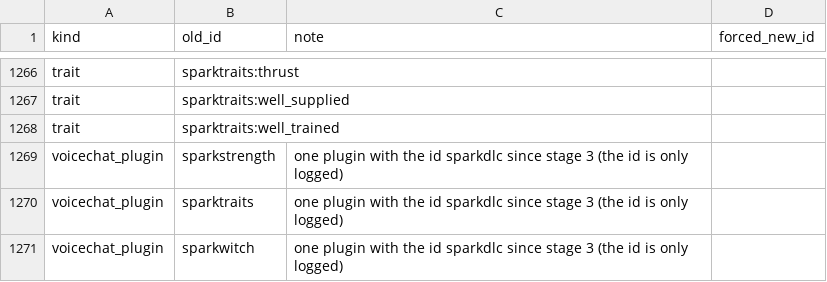
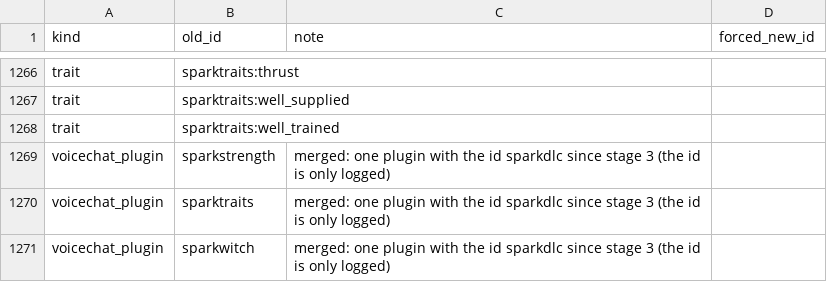
Before and after one commit to Caecorthus/SparkDLC, a TSV file: tools/unify/id-inventory.tsv, drawn as a sheet; only a part is shown, gaps mark what is left out.

```diff
--- a/tools/unify/id-inventory.tsv
+++ b/tools/unify/id-inventory.tsv
@@ -1268,4 +1268,4 @@ trait	sparktraits:well_supplied
 trait	sparktraits:well_trained		
-voicechat_plugin	sparkstrength	one plugin with the id sparkdlc since stage 3 (the id is only logged)	
-voicechat_plugin	sparktraits	one plugin with the id sparkdlc since stage 3 (the id is only logged)	
-voicechat_plugin	sparkwitch	one plugin with the id sparkdlc since stage 3 (the id is only logged)	
+voicechat_plugin	sparkstrength	merged: one plugin with the id sparkdlc since stage 3 (the id is only logged)	
+voicechat_plugin	sparktraits	merged: one plugin with the id sparkdlc since stage 3 (the id is only logged)	
+voicechat_plugin	sparkwitch	merged: one plugin with the id sparkdlc since stage 3 (the id is only logged)	
```
Also changed, not shown: tools/unify/legacy-ids.tsv, tools/unify/namespace-keep.tsv.
